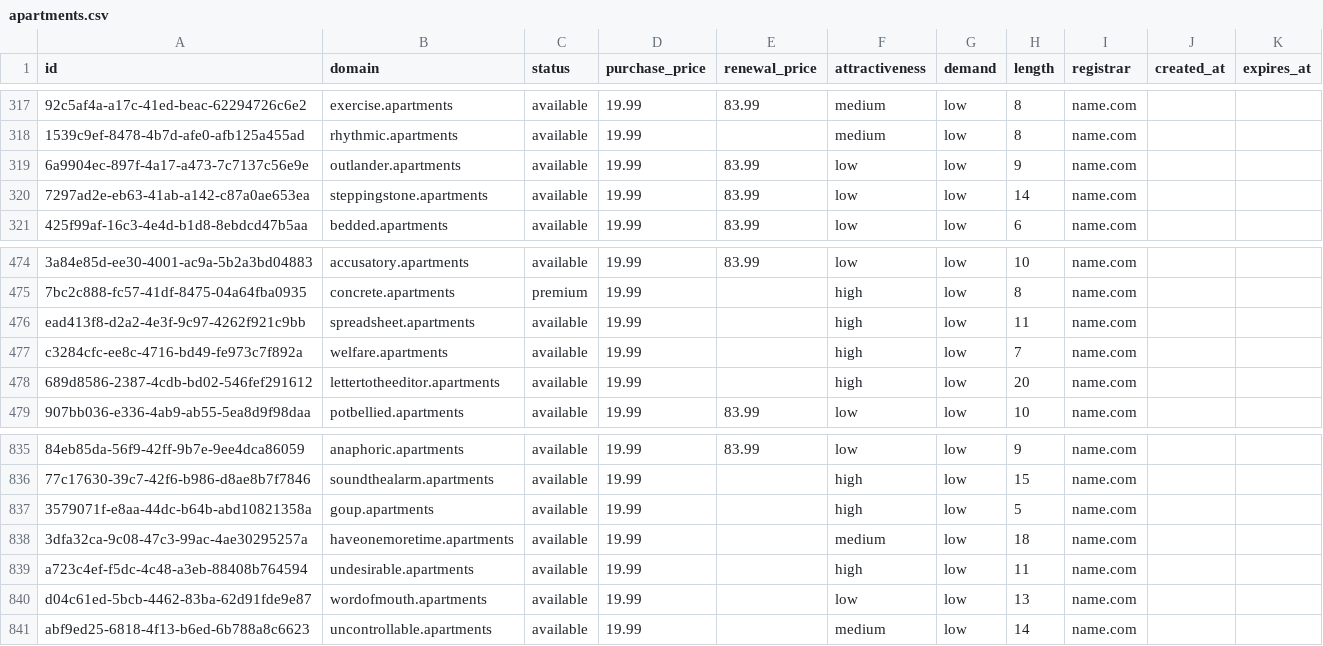
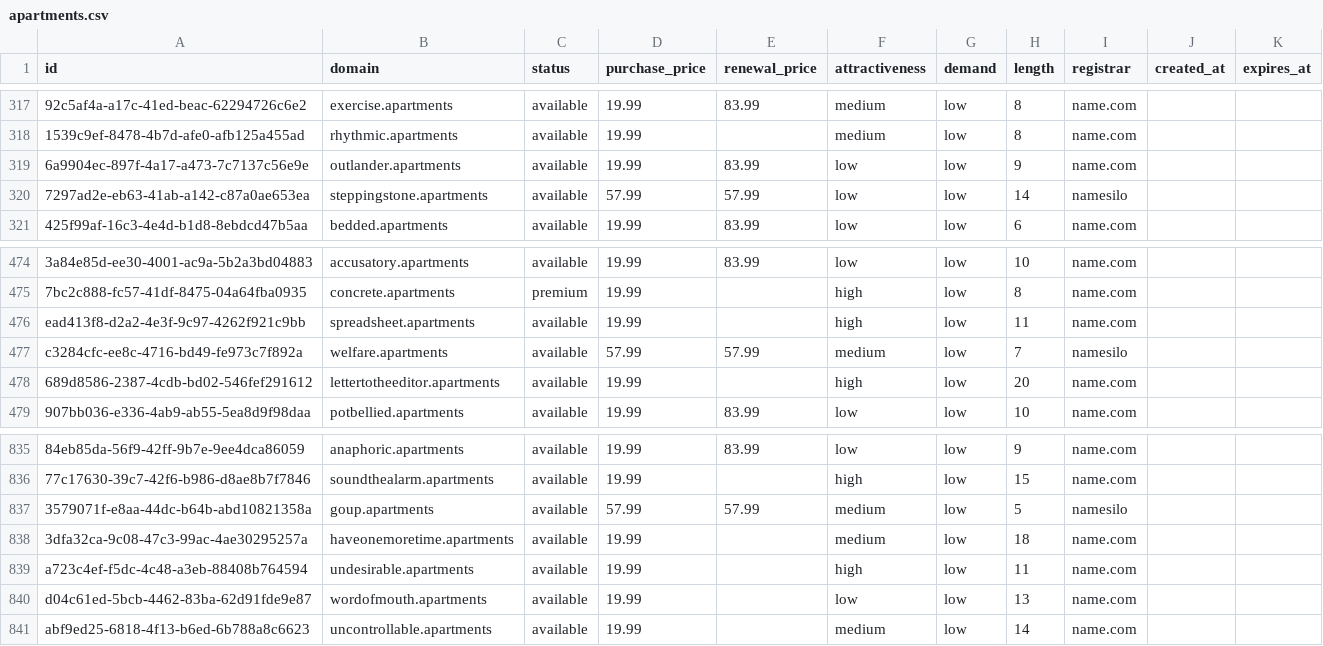
Before and after one commit to UniqueDomains/apartments-oneword-domains, a CSV file: apartments.csv, drawn as a sheet; only a part is shown, gaps mark what is left out; the diff names each change by its address in the sheet, - before the commit and + after, or states it on an @@ line.

Commit message:
Domains update

```diff
--- a/apartments.csv
+++ b/apartments.csv
-D320 (purchase_price): 19.99
+D320 (purchase_price): 57.99
-E320 (renewal_price): 83.99
+E320 (renewal_price): 57.99
-I320 (registrar): name.com
+I320 (registrar): namesilo
-D477 (purchase_price): 19.99
+D477 (purchase_price): 57.99
-E477 (renewal_price): (empty)
+E477 (renewal_price): 57.99
-F477 (attractiveness): high
+F477 (attractiveness): medium
-I477 (registrar): name.com
+I477 (registrar): namesilo
-D837 (purchase_price): 19.99
+D837 (purchase_price): 57.99
-E837 (renewal_price): (empty)
+E837 (renewal_price): 57.99
-F837 (attractiveness): high
+F837 (attractiveness): medium
-I837 (registrar): name.com
+I837 (registrar): namesilo
```
Also changed, not shown: 4 other files.
